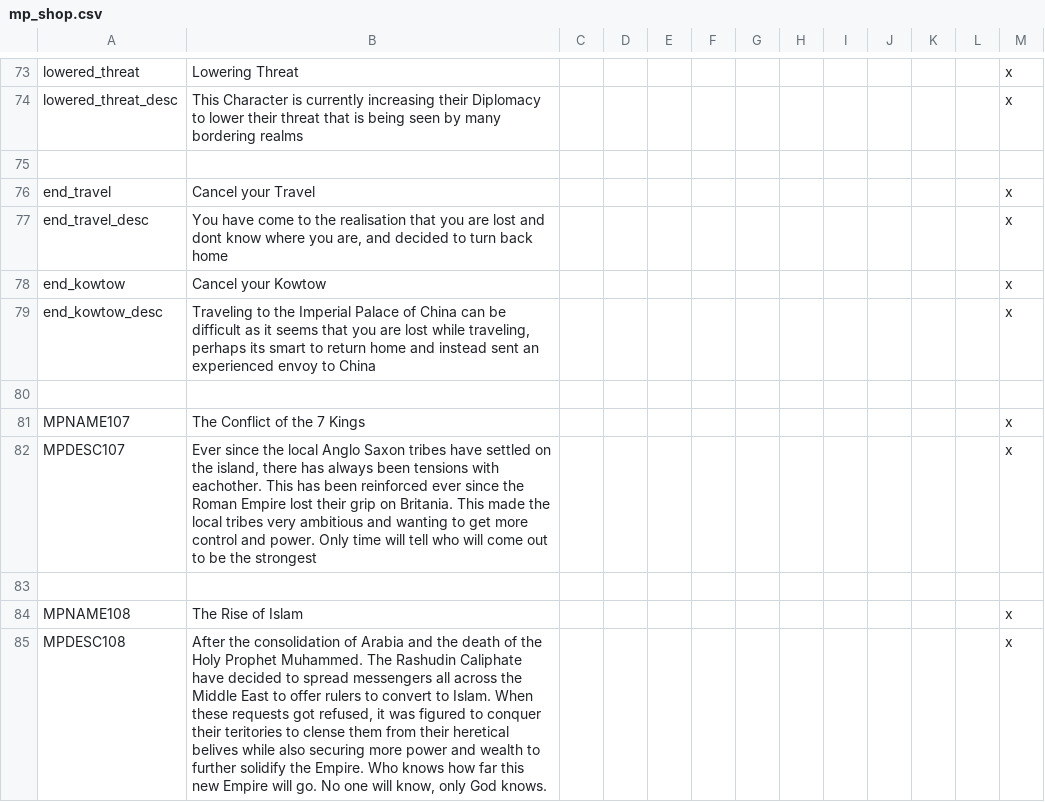
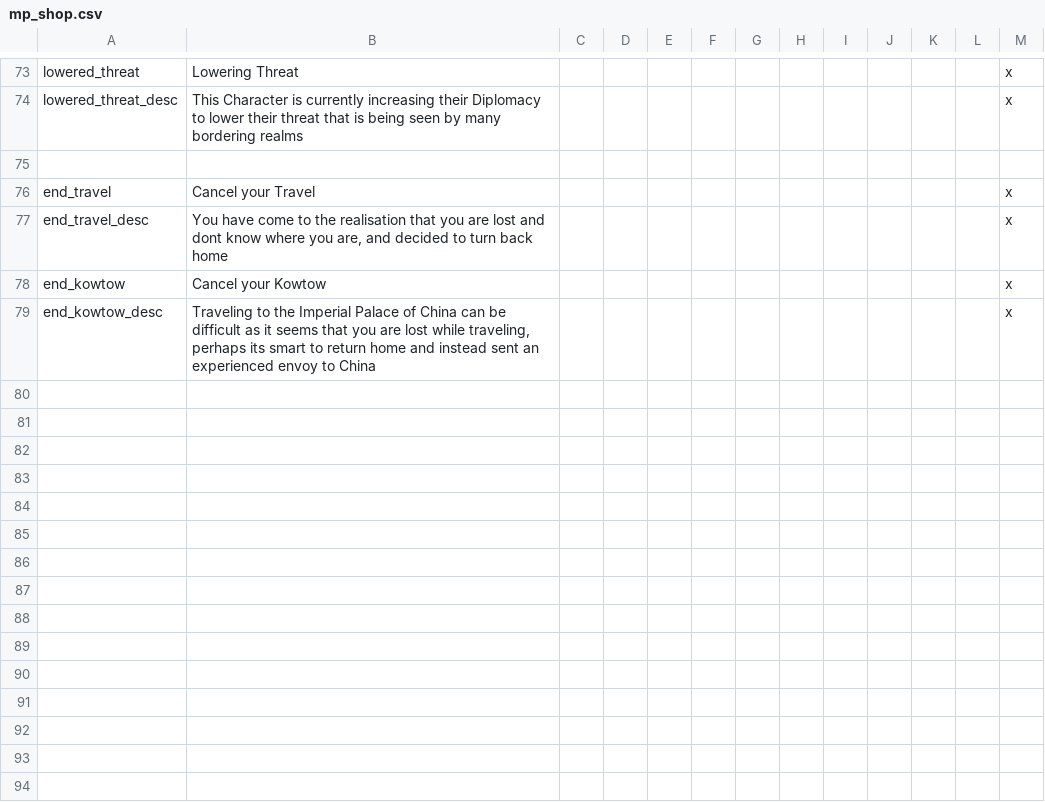
Before and after one commit to Archidemos/extradecisions, a CSV file: localisation/mp_shop.csv, drawn as a sheet; only a part is shown, gaps mark what is left out; the diff names each change by its address in the sheet, - before the commit and + after, or states it on an @@ line.

```diff
--- a/localisation/mp_shop.csv
+++ b/localisation/mp_shop.csv
-row 80: (empty)
-row 81: MPNAME107 | The Conflict of the 7 Kings |  |  |  |  |  |  |  |  |  |  | x
-row 82: MPDESC107 | Ever since the local Anglo Saxon tribes have settled on the island, there has always been tensions with eachother. This has been reinforced ever since the Roman Empire lost their grip on Britania. This made the local tribes very ambitious and wanting to get more control and power. Only time will tell who will come out to be the strongest |  |  |  |  |  |  |  |  |  |  | x
-row 83: (empty)
-row 84: MPNAME108 | The Rise of Islam |  |  |  |  |  |  |  |  |  |  | x
-row 85: MPDESC108 | After the consolidation of Arabia and the death of the Holy Prophet Muhammed. The Rashudin Caliphate have decided to spread messengers all across the Middle East to offer rulers to convert to Islam. When these requests got refused, it was figured to conquer their teritories to clense them from their heretical belives while also securing more power and wealth to further solidify the Empire. Who knows how far this new Empire will go. No one will know, only God knows. |  |  |  |  |  |  |  |  |  |  | x
```
Also changed, not shown: localisation/ar_traits.csv, localisation/rashudin_flavor_localisation.csv, 28 other files.
